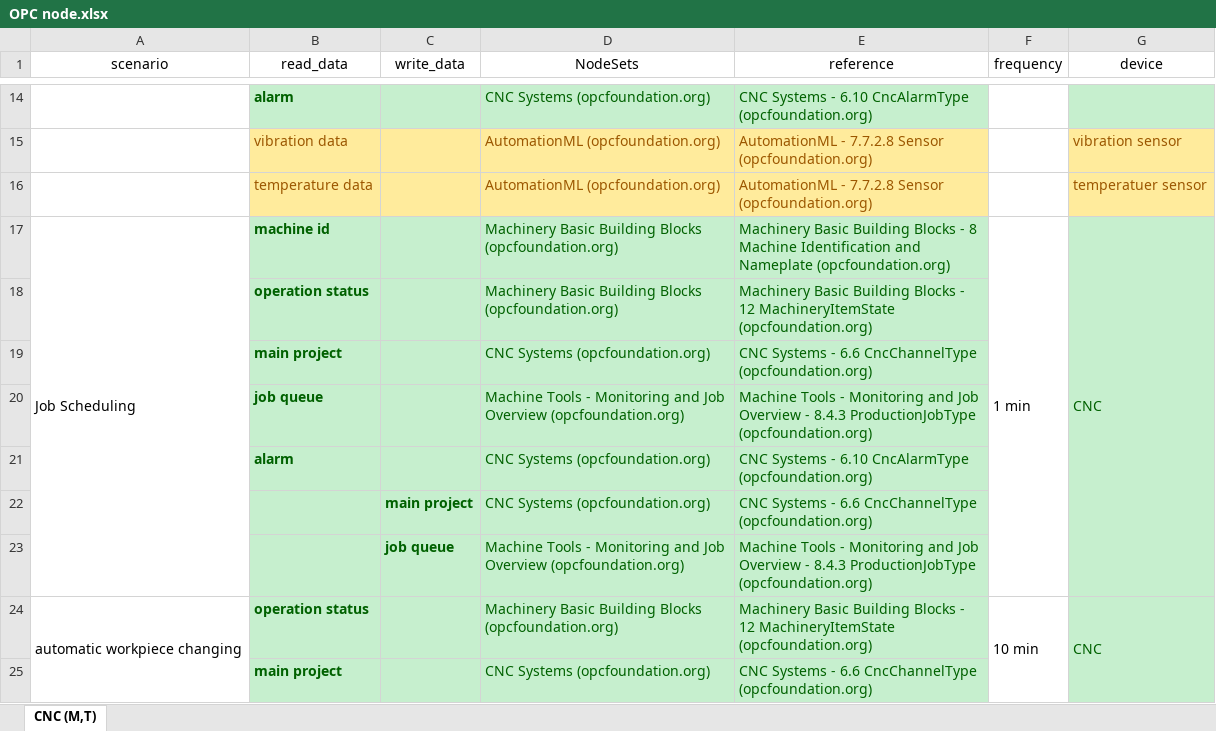
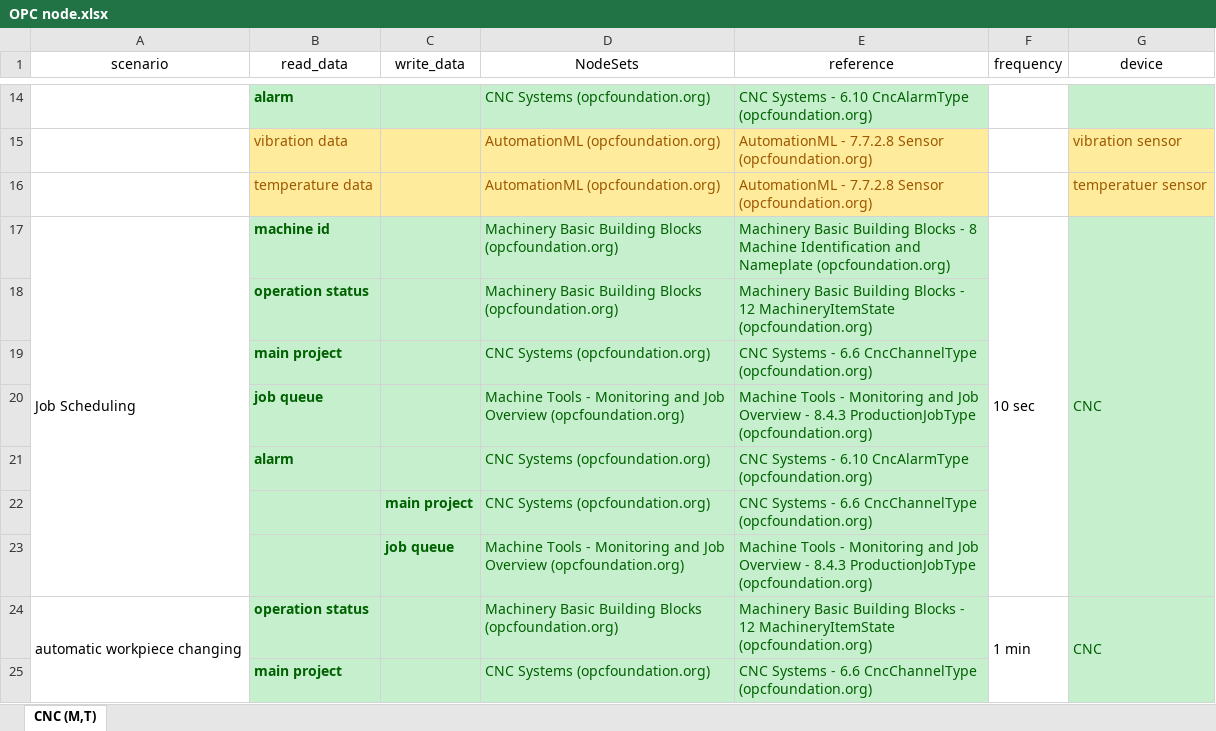
Before and after one commit to belegostian/03_Programs, an Excel workbook: 02_Comunication_simulation/[Device] cnc/OPC node.xlsx, sheet CNC (M,T), drawn as a sheet; only a part is shown, gaps mark what is left out; values as stored, in another font and other column widths than the file's, no borders; the diff names each change by its address in the sheet, - before the commit and + after, or states it on an @@ line.

```diff
--- a/02_Comunication_simulation/[Device] cnc/OPC node.xlsx (sheet CNC (M,T))
+++ b/02_Comunication_simulation/[Device] cnc/OPC node.xlsx (sheet CNC (M,T))
-F17 (frequency): 1 min
+F17 (frequency): 10 sec
-F24 (frequency): 10 min
+F24 (frequency): 1 min
```
Also changed, not shown: 29 other files.
